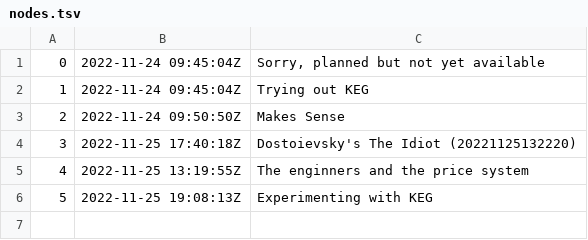
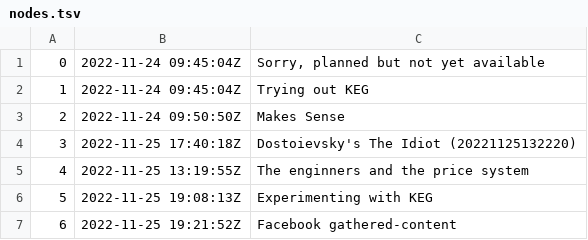
Before and after one commit to BuddhiLW/blw-zet, a TSV file: dex/nodes.tsv, drawn as a sheet; the diff names each change by its address in the sheet, - before the commit and + after, or states it on an @@ line.

Commit message:
Facebook gathered-content

```diff
--- a/dex/nodes.tsv
+++ b/dex/nodes.tsv
+row 7: 6 | 2022-11-25 19:21:52Z | Facebook gathered-content
```
Also changed, not shown: 3 other files.
